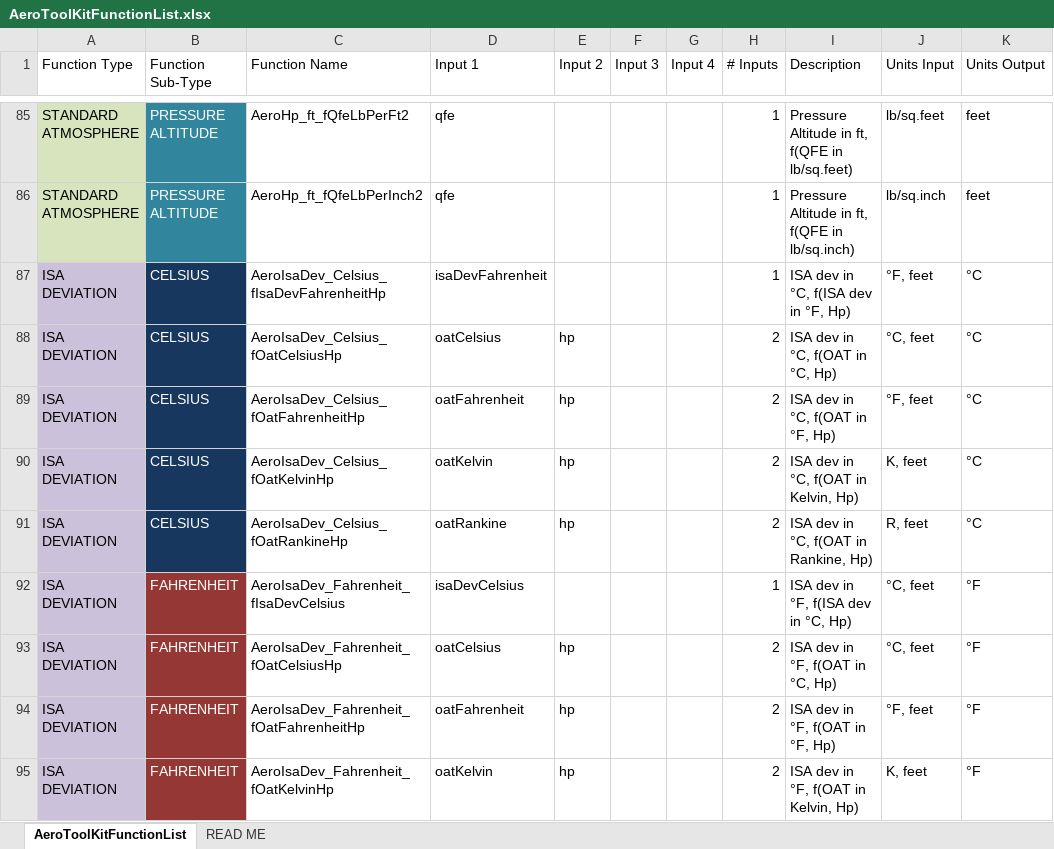
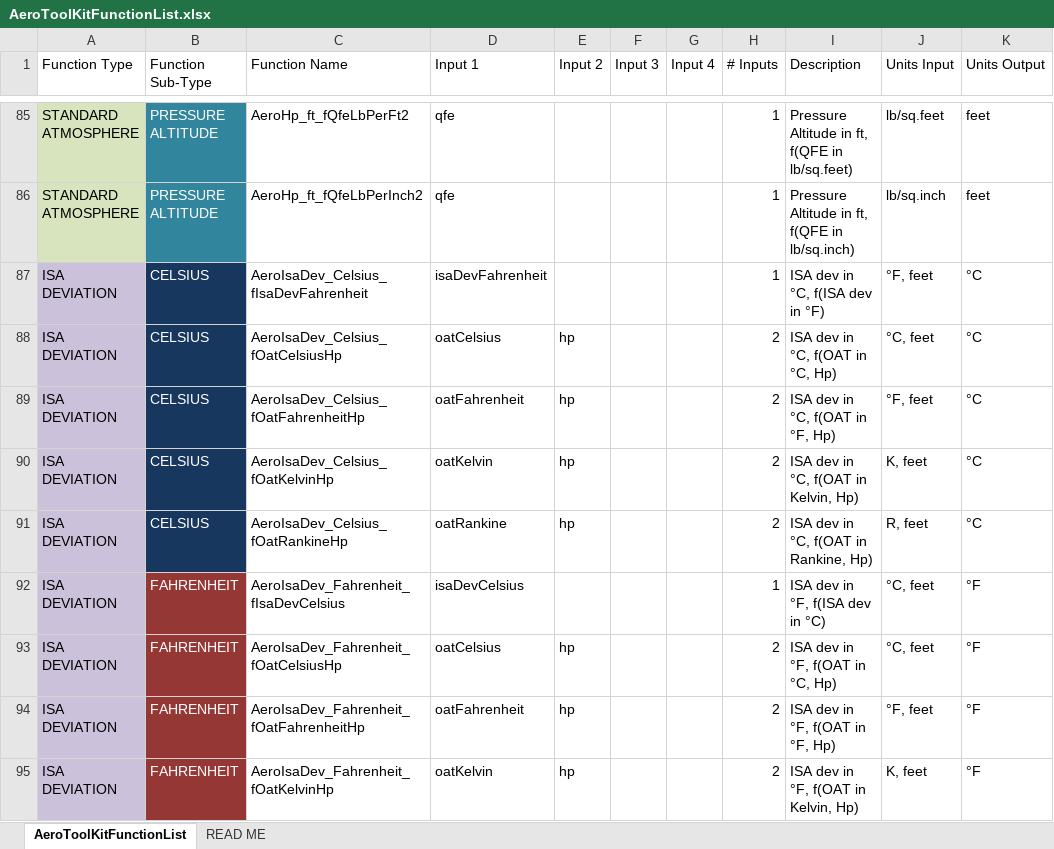
Before and after one commit to GalaxyHobo/AeroToolKitAddIn, an Excel workbook: Reference/AeroToolKitFunctionList.xlsx, sheet AeroToolKitFunctionList, drawn as a sheet; only a part is shown, gaps mark what is left out; values as stored, in another font and other column widths than the file's, no borders; the diff names each change by its address in the sheet, - before the commit and + after, or states it on an @@ line.

Commit message:
fix: function name for convert ISA dev deg F to deg C
Remove "Hp" from name of function to convert ISA dev from deg F to deg C. The function name must reflect the single input, ISA dev in deg F. Update tests accordingly. Correct names and descriptions in function lists, including description of complementary function AeroIsaDev_Fahrenheit_fIsaDevCelsius, which although absent the defect in the function name, incorrectly refers to Hp as an input.

```diff
--- a/Reference/AeroToolKitFunctionList.xlsx (sheet AeroToolKitFunctionList)
+++ b/Reference/AeroToolKitFunctionList.xlsx (sheet AeroToolKitFunctionList)
-C87 (Function Name): AeroIsaDev_Celsius_fIsaDevFahrenheitHp
+C87 (Function Name): AeroIsaDev_Celsius_fIsaDevFahrenheit
-I87 (Description): ISA dev in °C, f(ISA dev in °F, Hp)
+I87 (Description): ISA dev in °C, f(ISA dev in °F)
-I92 (Description): ISA dev in °F, f(ISA dev in °C, Hp)
+I92 (Description): ISA dev in °F, f(ISA dev in °C)
```
Also changed, not shown: 4 other files.
